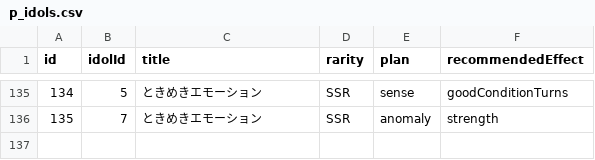
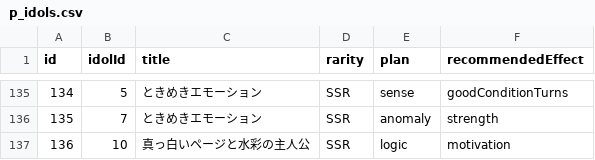
Before and after one commit to shigehirom/gakumas-tools, a CSV file: packages/gakumas-data/csv/p_idols.csv, drawn as a sheet; only a part is shown, gaps mark what is left out.

```diff
--- a/packages/gakumas-data/csv/p_idols.csv
+++ b/packages/gakumas-data/csv/p_idols.csv
@@ -136 +136,2 @@ id,idolId,title,rarity,plan,recommendedEffect
 135,7,ときめきエモーション,SSR,anomaly,strength
+136,10,真っ白いページと水彩の主人公,SSR,logic,motivation
```
Also changed, not shown: packages/gakumas-data/csv/p_items.csv, packages/gakumas-data/csv/skill_cards.csv, 14 other files.
